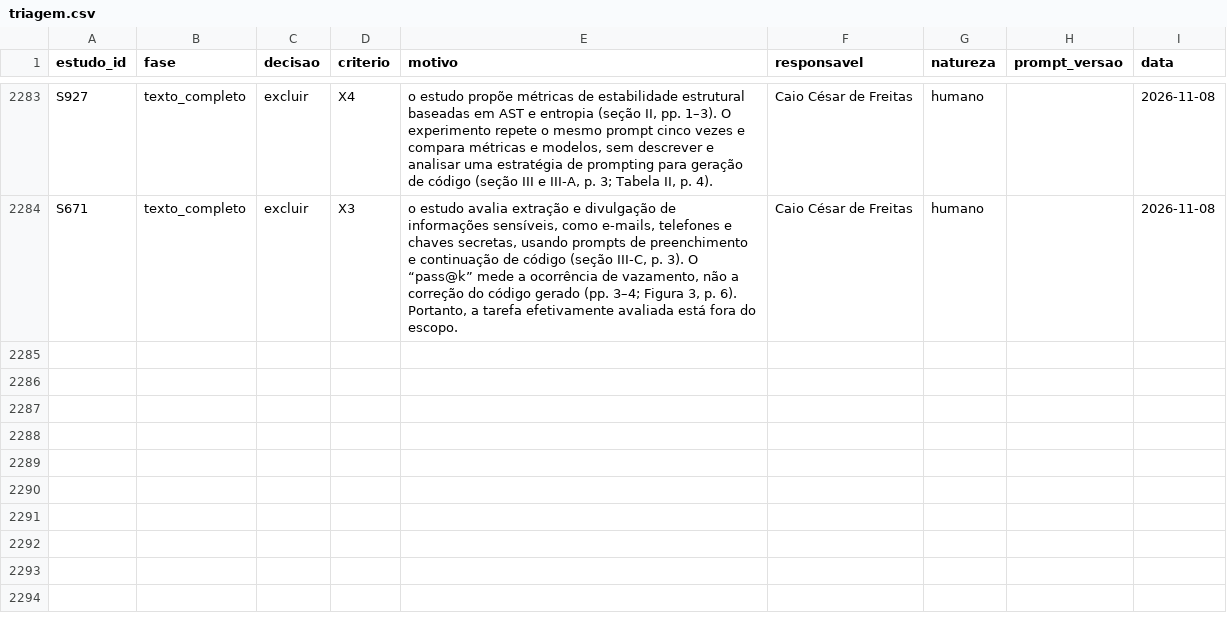
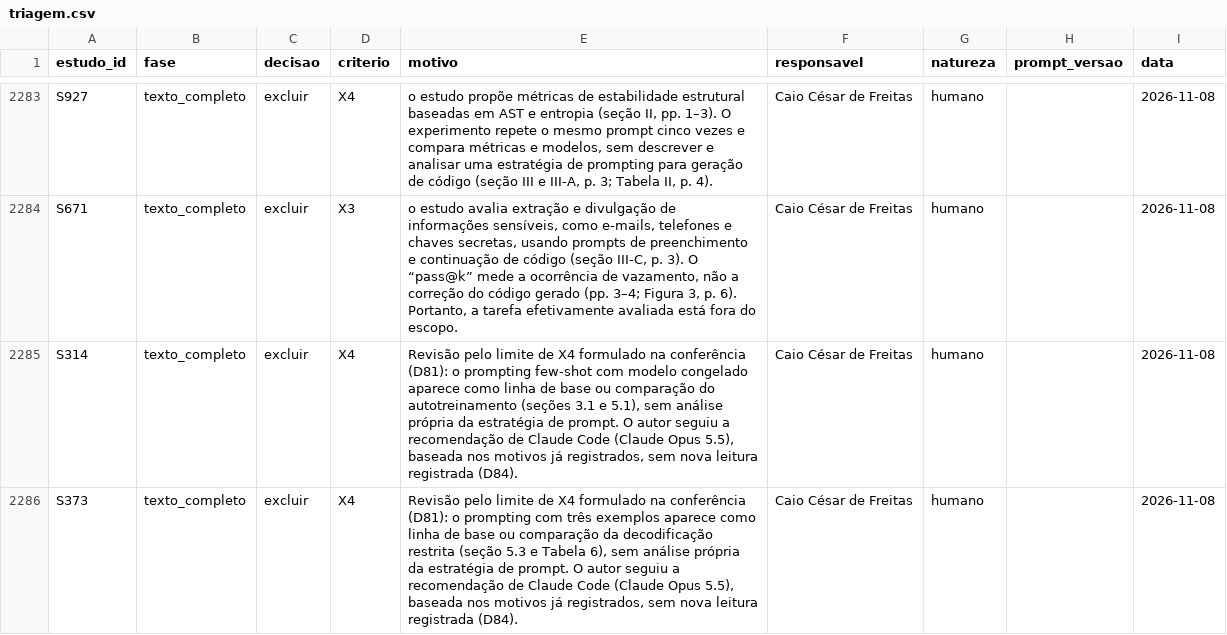
Before and after one commit to caiofreitas1/tcc2-prompt-engineering, a CSV file: dados/triagem.csv, drawn as a sheet; only a part is shown, gaps mark what is left out; the diff names each change by its address in the sheet, - before the commit and + after, or states it on an @@ line.

```diff
--- a/dados/triagem.csv
+++ b/dados/triagem.csv
+row 2285: S314 | texto_completo | excluir | X4 | Revisão pelo limite de X4 formulado na conferência (D81): o prompting few-shot com modelo congelado aparece como linha de base ou comparação do autotreinamento (seções 3.1 e 5.1), sem análise própria da estratégia de prompt. O autor seguiu a recomendação de Claude Code (Claude Opus 5.5), baseada nos motivos já registrados, sem nova leitura registrada (D84). | Caio César de Freitas | humano |  | 2026-11-08
+row 2286: S373 | texto_completo | excluir | X4 | Revisão pelo limite de X4 formulado na conferência (D81): o prompting com três exemplos aparece como linha de base ou comparação da decodificação restrita (seção 5.3 e Tabela 6), sem análise própria da estratégia de prompt. O autor seguiu a recomendação de Claude Code (Claude Opus 5.5), baseada nos motivos já registrados, sem nova leitura registrada (D84). | Caio César de Freitas | humano |  | 2026-11-08
```
Also changed, not shown: dados/estudos.csv, dados/fluxos.csv, 6 other files.
